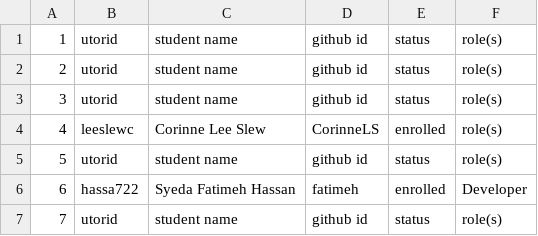
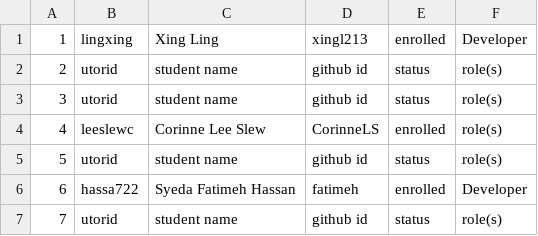
Before and after one commit to csc301-2023-winter/project-12-unitedforliteracy-t, a CSV file: team/Team-12-EUO.csv, drawn as a sheet.

Commit message:
Update Team-12-EUO.csv

```diff
--- a/team/Team-12-EUO.csv
+++ b/team/Team-12-EUO.csv
@@ -1,2 +1,2 @@
-1, utorid, student name, github id, status, role(s)
+1, lingxing, Xing Ling, xingl213, enrolled, Developer
 2, utorid, student name, github id, status, role(s)
```
